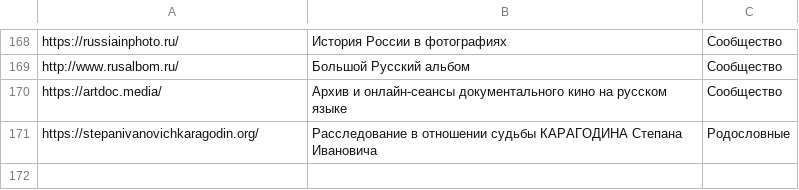
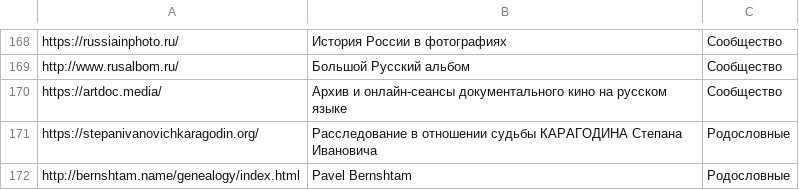
Before and after one commit to ligurio/open-history-data, a CSV file: sources-ru.csv, drawn as a sheet; only a part is shown, gaps mark what is left out; the diff names each change by its address in the sheet, - before the commit and + after, or states it on an @@ line.

Commit message:
Update sources-ru.csv

```diff
--- a/sources-ru.csv
+++ b/sources-ru.csv
+row 172: http://bernshtam.name/genealogy/index.html | Pavel Bernshtam | Родословные
```
